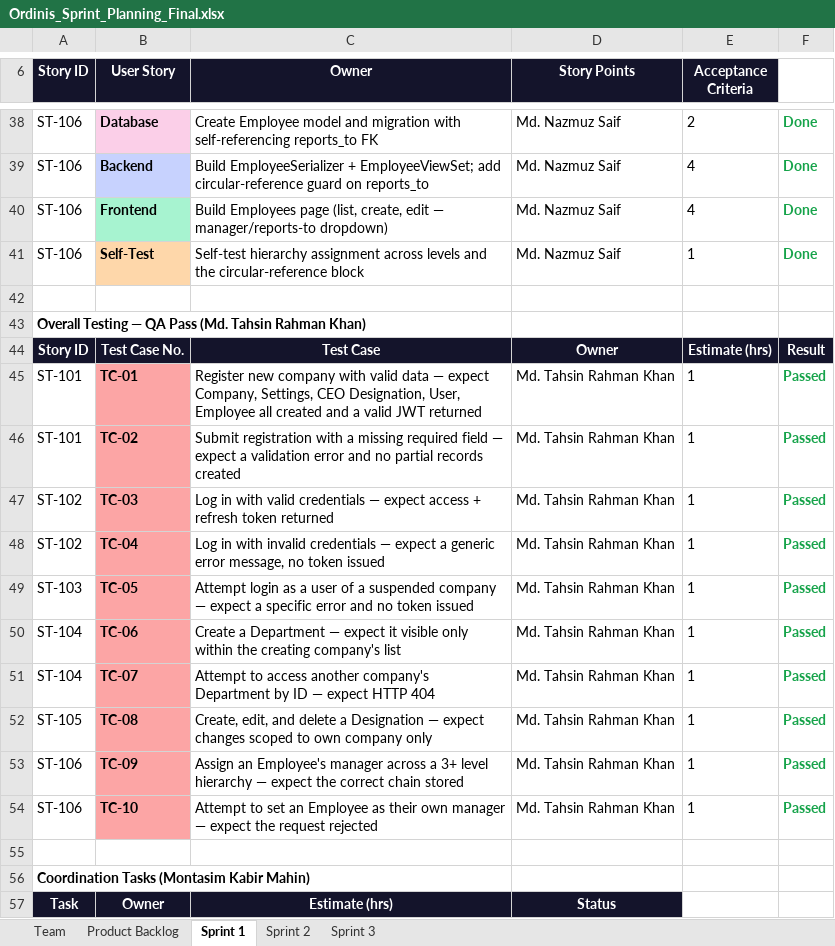
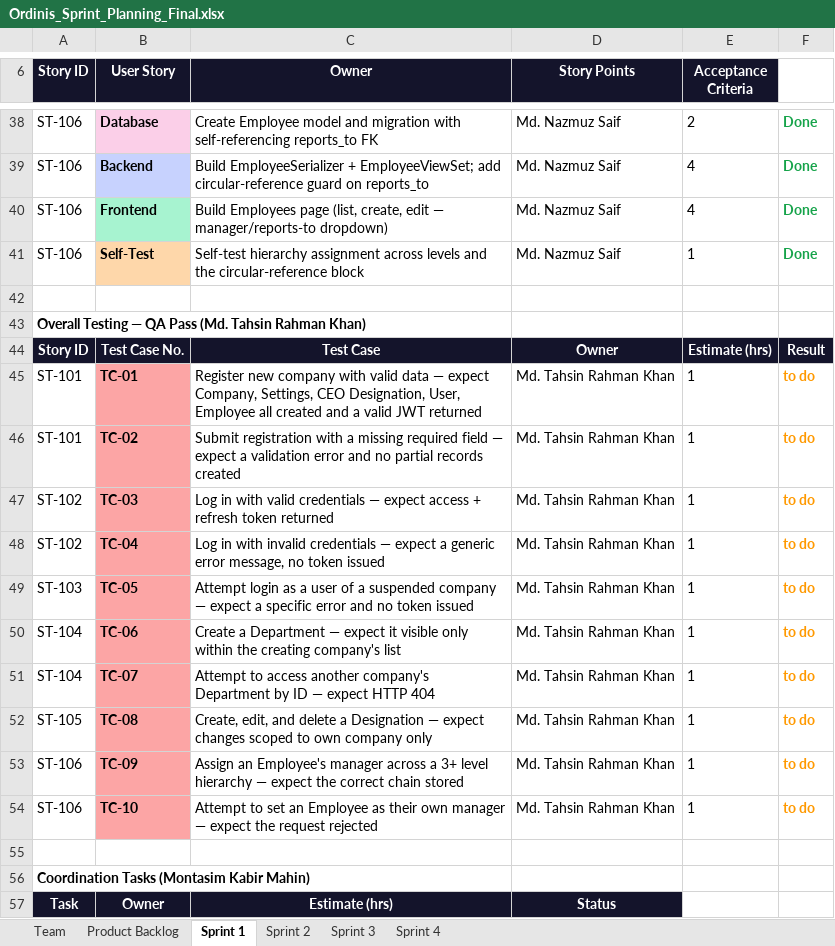
Before and after one commit to Nazmuz-Saif/Ordinis-Submission, an Excel workbook: docs/Sprint/Ordinis_Sprint_Planning_Final.xlsx, sheet Sprint 1, drawn as a sheet; only a part is shown, gaps mark what is left out; values as stored, in another font and other column widths than the file's, no borders; charts and pictures not drawn; the diff names each change by its address in the sheet, - before the commit and + after, or states it on an @@ line.

Commit message:
docs retro and sprint planning update

```diff
--- a/docs/Sprint/Ordinis_Sprint_Planning_Final.xlsx (sheet Sprint 1)
+++ b/docs/Sprint/Ordinis_Sprint_Planning_Final.xlsx (sheet Sprint 1)
+sheet tab: Sprint 4
-F45:F54: Passed
+F45:F54: to do
-F45:F54 text colour: #16A34A
+F45:F54 text colour: #FF9900
```
Also changed, not shown: sheet Sprint 3, sheet Product Backlog, sheet Sprint 2, charts or pictures, 6 other files.
